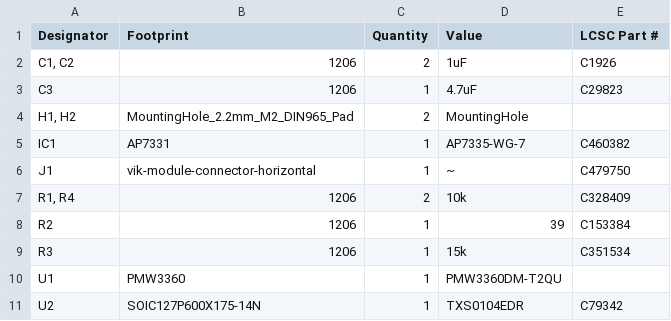
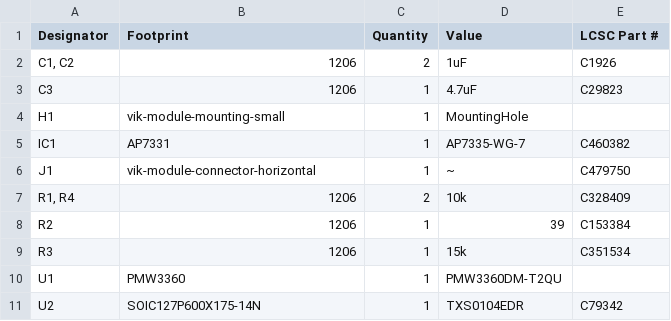
Before and after one commit to sadekbaroudi/vik, a CSV file: pcb/pmw3360/production/bom.csv, drawn as a sheet; removed rows and columns are numbered as before the commit, all else as after; the diff names each change by its address in the sheet, - before the commit and + after, or states it on an @@ line.

```diff
--- a/pcb/pmw3360/production/bom.csv
+++ b/pcb/pmw3360/production/bom.csv
-row 4: H1, H2 | MountingHole_2.2mm_M2_DIN965_Pad | 2 | MountingHole
+row 4: H1 | vik-module-mounting-small | 1 | MountingHole
```
Also changed, not shown: pcb/per56-cirque-leds/production/bom.csv, pcb/per56-cirque-leds/production/positions.csv, 28 other files.
